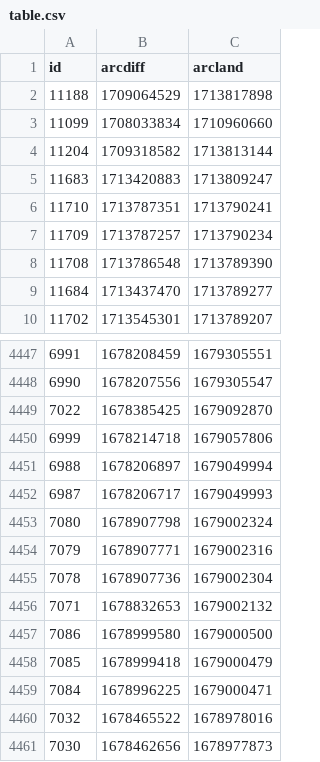
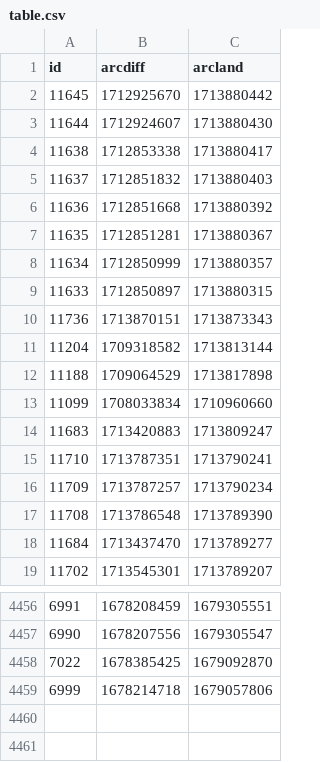
Before and after one commit to atulsmadhugiri/comm-review-velocity, a CSV file: table.csv, drawn as a sheet; only a part is shown, gaps mark what is left out.

```diff
--- a/table.csv
+++ b/table.csv
@@ -1,5 +1,14 @@
 id,arcdiff,arcland
+11645,1712925670,1713880442
+11644,1712924607,1713880430
+11638,1712853338,1713880417
+11637,1712851832,1713880403
+11636,1712851668,1713880392
+11635,1712851281,1713880367
+11634,1712850999,1713880357
+11633,1712850897,1713880315
+11736,1713870151,1713873343
+11204,1709318582,1713813144
 11188,1709064529,1713817898
 11099,1708033834,1710960660
-11204,1709318582,1713813144
 11683,1713420883,1713809247
@@ -4450,12 +4459 @@ id,arcdiff,arcland
 6999,1678214718,1679057806
-6988,1678206897,1679049994
-6987,1678206717,1679049993
-7080,1678907798,1679002324
-7079,1678907771,1679002316
-7078,1678907736,1679002304
-7071,1678832653,1679002132
-7086,1678999580,1679000500
-7085,1678999418,1679000479
-7084,1678996225,1679000471
-7032,1678465522,1678978016
-7030,1678462656,1678977873
```
Also changed, not shown: 1 other file.
